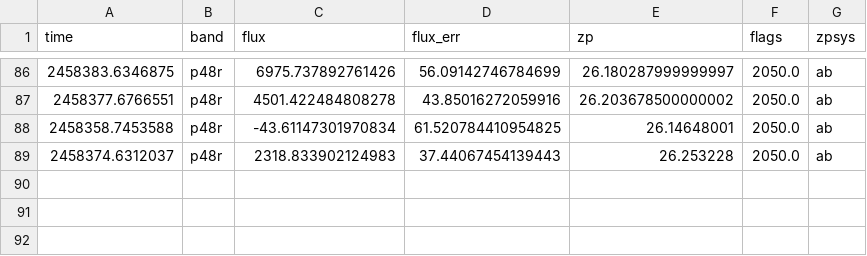
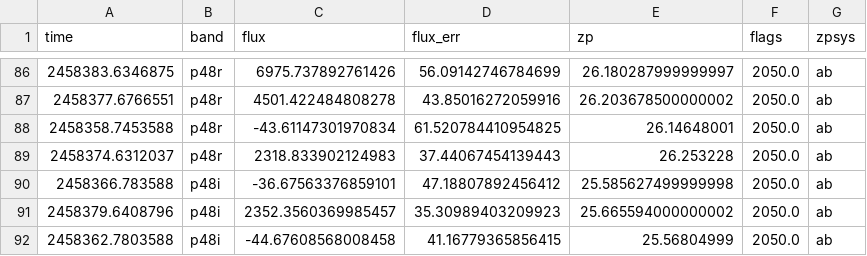
Before and after one commit to ZwickyTransientFacility/ztfcosmodr, a CSV file: dr1/lightcurves/ZTF18abuqugw.csv, drawn as a sheet; only a part is shown, gaps mark what is left out.

```diff
--- a/dr1/lightcurves/ZTF18abuqugw.csv
+++ b/dr1/lightcurves/ZTF18abuqugw.csv
@@ -89 +89,4 @@ time,band,flux,flux_err,zp,flags,zpsys
 2458374.6312037,p48r,2318.833902124983,37.44067454139443,26.253228,2050.0,ab
+2458366.783588,p48i,-36.67563376859101,47.18807892456412,25.585627499999998,2050.0,ab
+2458379.6408796,p48i,2352.3560369985457,35.30989403209923,25.665594000000002,2050.0,ab
+2458362.7803588,p48i,-44.67608568008458,41.16779365856415,25.56804999,2050.0,ab
```
Also changed, not shown: dr1/lightcurves/ZTF18aahheaj.csv, dr1/lightcurves/ZTF18aarcypa.csv, 5 other files.
